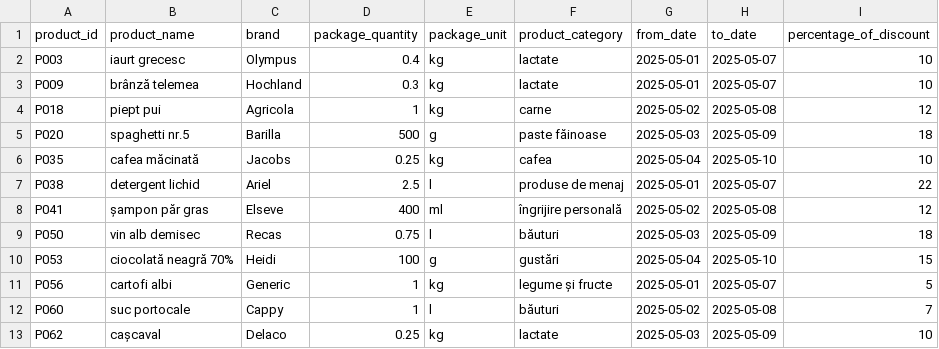
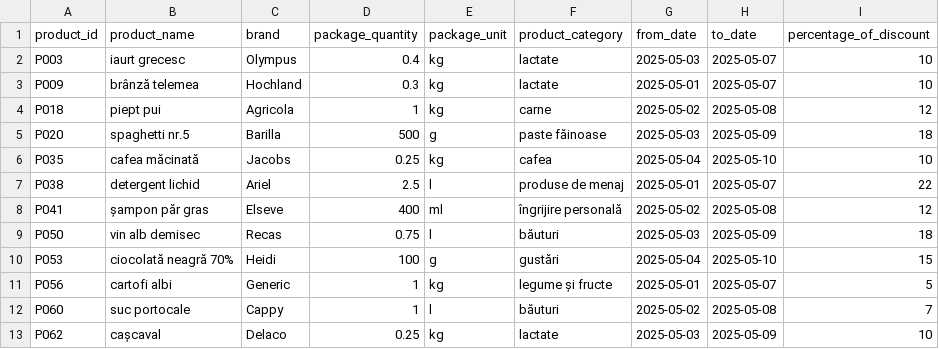
Before and after one commit to DanciuAlexTeodor/Accesa-Price-Comparator-Market, a CSV file: src/main/resources/kaufland_discounts_2025-05-01.csv, drawn as a sheet.

```diff
--- a/src/main/resources/kaufland_discounts_2025-05-01.csv
+++ b/src/main/resources/kaufland_discounts_2025-05-01.csv
@@ -1,3 +1,3 @@
 product_id;product_name;brand;package_quantity;package_unit;product_category;from_date;to_date;percentage_of_discount
-P003;iaurt grecesc;Olympus;0.4;kg;lactate;2025-05-01;2025-05-07;10
+P003;iaurt grecesc;Olympus;0.4;kg;lactate;2025-05-03;2025-05-07;10
 P009;brânză telemea;Hochland;0.3;kg;lactate;2025-05-01;2025-05-07;10
```
Also changed, not shown: target/classes/kaufland_discounts_2025-05-01.csv, 20 other files.
